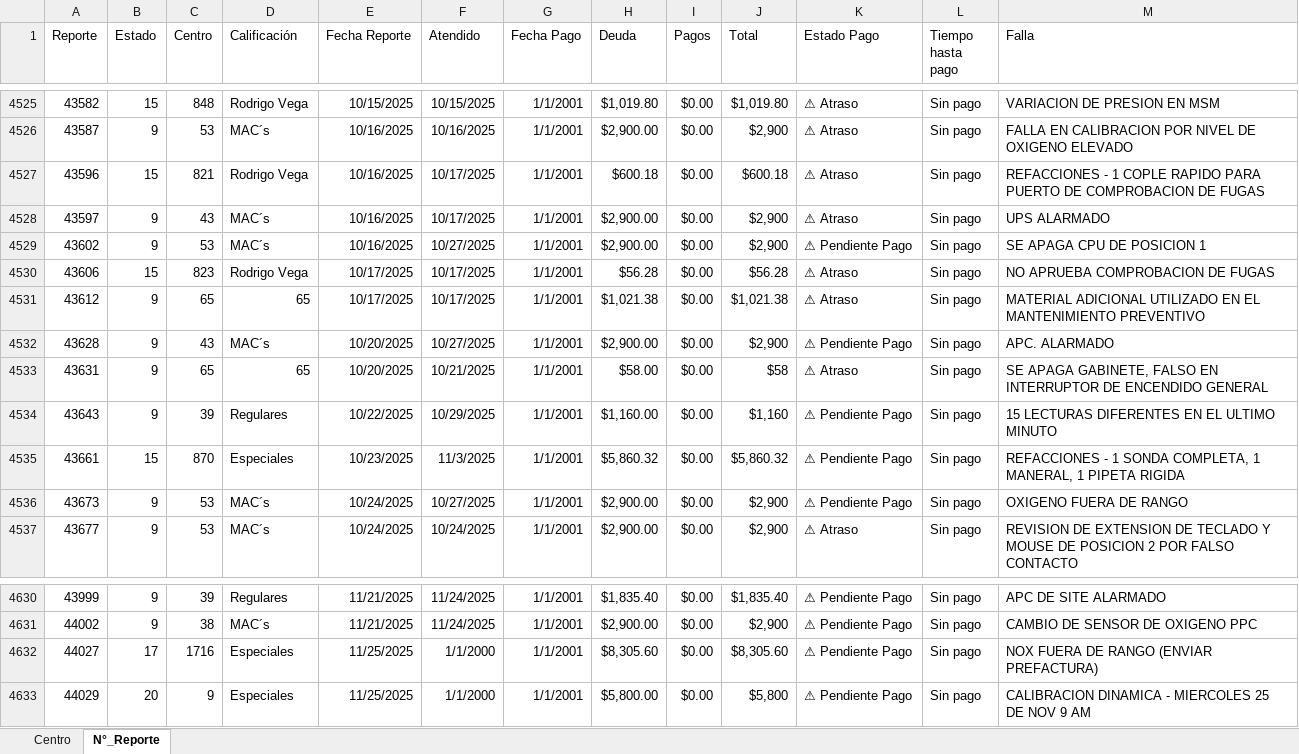
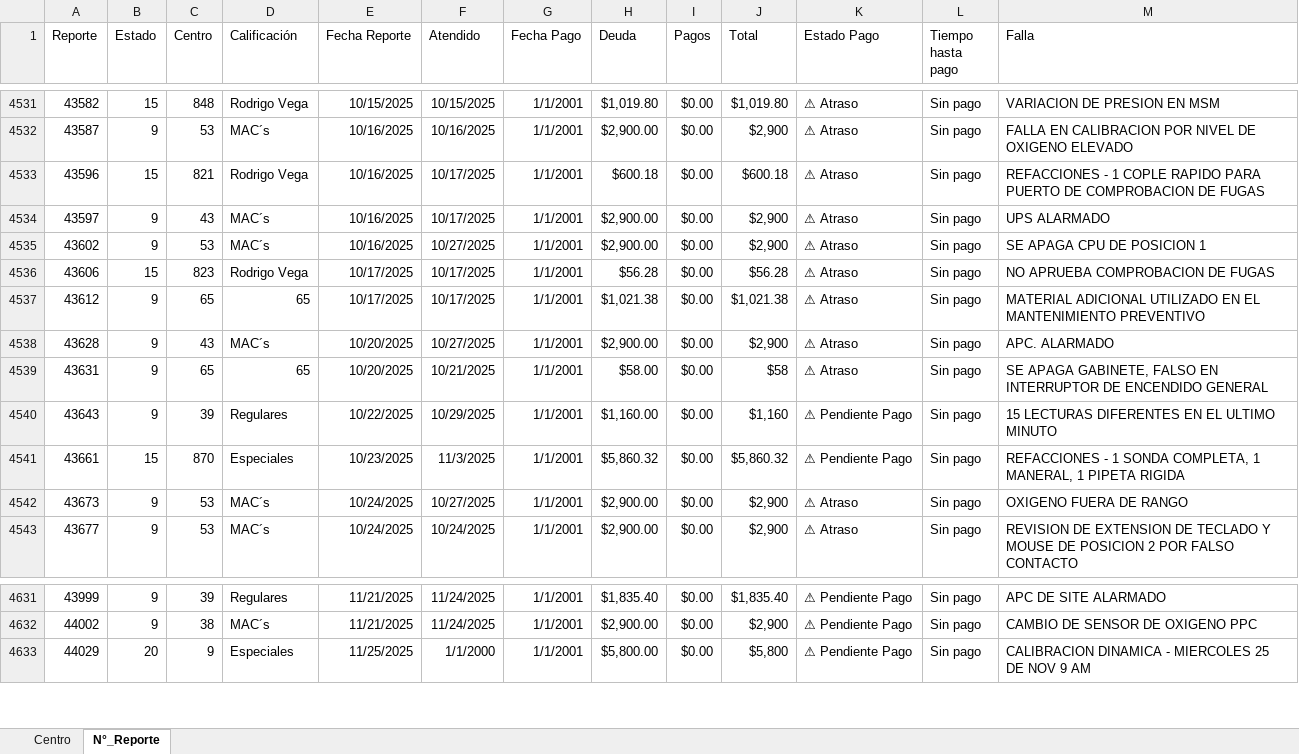
Before and after one commit to josels980410-jpg/keytronics-dashboard, an Excel workbook: datos_reporte_Keytronics.xlsx, sheet N°_Reporte, drawn as a sheet; only a part is shown, gaps mark what is left out; values as stored, in another font and other column widths than the file's, no borders; removed rows and columns are numbered as before the commit, all else as after; the diff covers the shown part only; the diff names each change by its address in the sheet, - before the commit and + after, or states it on an @@ line.

```diff
--- a/datos_reporte_Keytronics.xlsx (sheet N°_Reporte)
+++ b/datos_reporte_Keytronics.xlsx (sheet N°_Reporte)
-K4535 (Estado Pago): ⚠ Pendiente Pago
+K4535 (Estado Pago): ⚠ Atraso
-K4538 (Estado Pago): ⚠ Pendiente Pago
+K4538 (Estado Pago): ⚠ Atraso
-K4542 (Estado Pago): ⚠ Pendiente Pago
+K4542 (Estado Pago): ⚠ Atraso
-row 4632: 44027 | 17 | 1716 | Especiales | 11/25/2025 | 1/1/2000 | 1/1/2001 | $8,305.60 | $0.00 | $8,305.60 | ⚠ Pendiente Pago | Sin pago | NOX FUERA DE RANGO (ENVIAR PREFACTURA)
```
Also changed, not shown: 6 added rows and 5 removed rows elsewhere in this sheet, sheet Centro, 3 other files.
